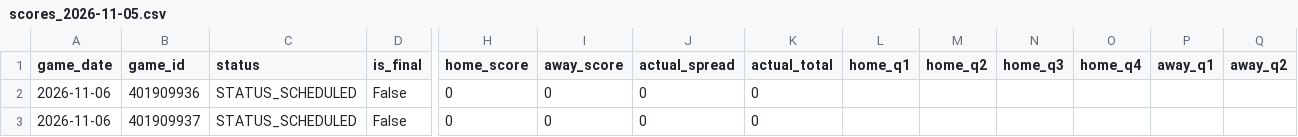
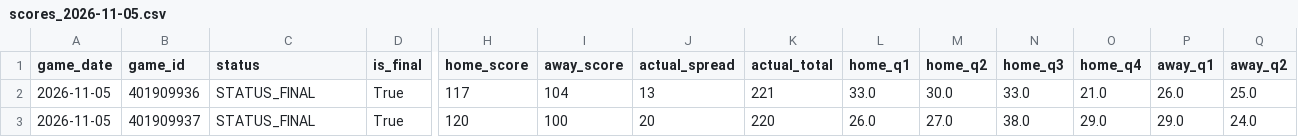
Before and after one commit to bigtyme2k3/Nba-model, a CSV file: data/raw/scores_2026-11-05.csv, drawn as a sheet; only a part is shown, gaps mark what is left out; the diff covers the shown part only; the diff names each change by its address in the sheet, - before the commit and + after, or states it on an @@ line.

```diff
--- a/data/raw/scores_2026-11-05.csv
+++ b/data/raw/scores_2026-11-05.csv
-A2:A3 (game_date): 2026-11-06
+A2:A3 (game_date): 2026-11-05
-C2:C3 (status): STATUS_SCHEDULED
+C2:C3 (status): STATUS_FINAL
-D2:D3 (is_final): False
+D2:D3 (is_final): True
-H2 (home_score): 0
+H2 (home_score): 117
-I2 (away_score): 0
+I2 (away_score): 104
-J2 (actual_spread): 0
+J2 (actual_spread): 13
-K2 (actual_total): 0
+K2 (actual_total): 221
-L2 (home_q1): (empty)
+L2 (home_q1): 33.0
-M2 (home_q2): (empty)
+M2 (home_q2): 30.0
-N2 (home_q3): (empty)
+N2 (home_q3): 33.0
-O2 (home_q4): (empty)
+O2 (home_q4): 21.0
-P2 (away_q1): (empty)
+P2 (away_q1): 26.0
-Q2 (away_q2): (empty)
+Q2 (away_q2): 25.0
-H3 (home_score): 0
+H3 (home_score): 120
-I3 (away_score): 0
+I3 (away_score): 100
-J3 (actual_spread): 0
+J3 (actual_spread): 20
-K3 (actual_total): 0
+K3 (actual_total): 220
-L3 (home_q1): (empty)
+L3 (home_q1): 26.0
-M3 (home_q2): (empty)
+M3 (home_q2): 27.0
-N3 (home_q3): (empty)
+N3 (home_q3): 38.0
-O3 (home_q4): (empty)
+O3 (home_q4): 29.0
-P3 (away_q1): (empty)
+P3 (away_q1): 29.0
-Q3 (away_q2): (empty)
+Q3 (away_q2): 24.0
```
Also changed, not shown: 12 edited cells elsewhere in this file, data/raw/result_player_box_2026-11-02.csv, data/raw/result_player_box_2026-11-04.csv, 22 other files.
